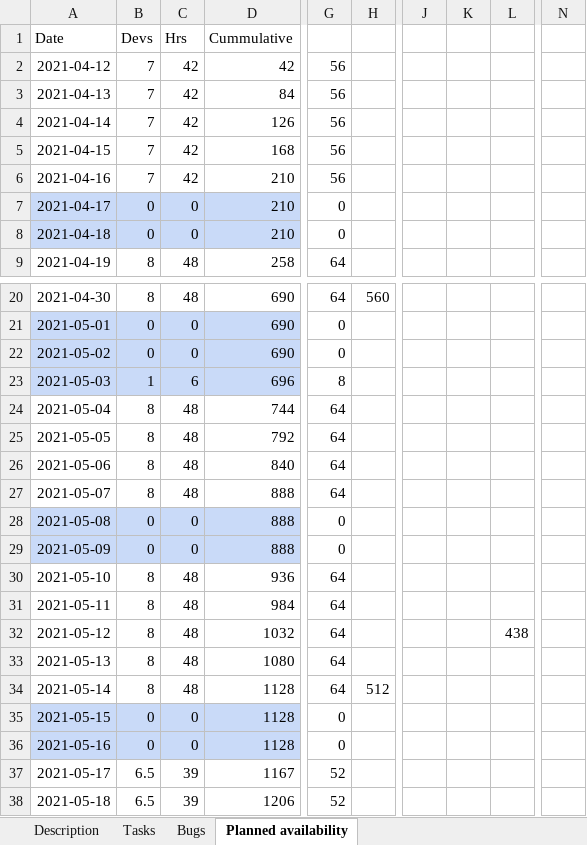
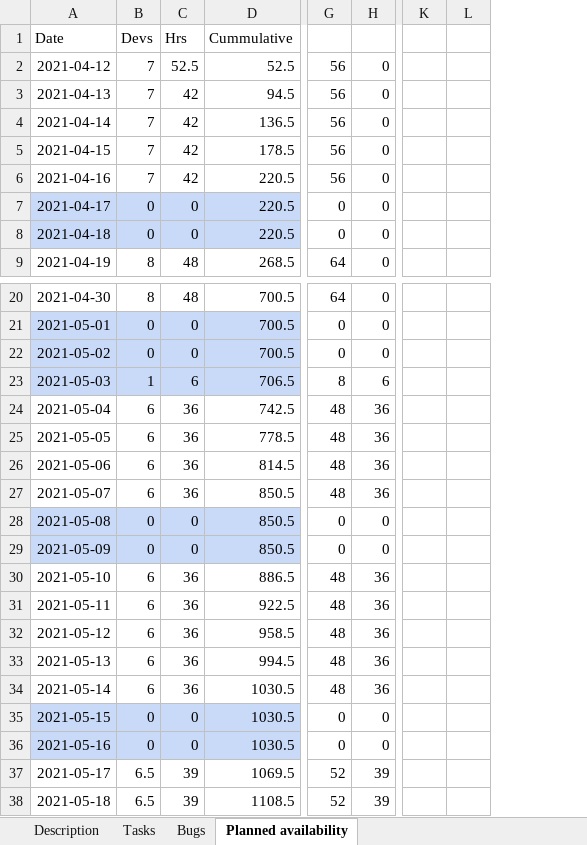
Before and after one commit to wazart0/pmt_x, an Excel workbook: tools/P2 v3 Replatforming Tasks List.xlsx, sheet Planned availability, drawn as a sheet; only a part is shown, gaps mark what is left out; values as stored, in another font and other column widths than the file's, no borders; charts and pictures not drawn; removed rows and columns are numbered as before the commit, all else as after; the diff covers the shown part only; the diff names each change by its address in the sheet, - before the commit and + after, or states it on an @@ line.

```diff
--- a/tools/P2 v3 Replatforming Tasks List.xlsx (sheet Planned availability)
+++ b/tools/P2 v3 Replatforming Tasks List.xlsx (sheet Planned availability)
-column D, rows 1-9: Cummulative | 42 | 84 | 126 | 168 | 210 | 210 | 210 | 258; rows 20-38: 690 | 690 | 690 | 696 | 744 | 792 | 840 | 888 | 888 | 888 | 936 | 984 | 1032 | 1080 | 1128 | 1128 | 1128 | 1167 | 1206
+column D, rows 1-9: Cummulative | 52.5 | 94.5 | 136.5 | 178.5 | 220.5 | 220.5 | 220.5 | 268.5; rows 20-38: 700.5 | 700.5 | 700.5 | 706.5 | 742.5 | 778.5 | 814.5 | 850.5 | 850.5 | 850.5 | 886.5 | 922.5 | 958.5 | 994.5 | 1030.5 | 1030.5 | 1030.5 | 1069.5 | 1108.5
-column H, rows 20-34: 560 |  |  |  |  |  |  |  |  |  |  |  |  |  | 512
+column H, rows 2-9: all 0; rows 20-38: 0 | 0 | 0 | 6 | 36 | 36 | 36 | 36 | 0 | 0 | 36 | 36 | 36 | 36 | 36 | 0 | 0 | 39 | 39
-column J, empty
-column K, empty
-column L, row 32: 438
-column N, empty
+column K, empty
+column L, empty
-C2: 42
+C2: 52.5
-B24:B27: 8
+B24:B27: 6
-C24:C27: 48
+C24:C27: 36
-G24:G27: 64
+G24:G27: 48
-B30:B34: 8
+B30:B34: 6
-C30:C34: 48
+C30:C34: 36
-G30:G34: 64
+G30:G34: 48
```
Also changed, not shown: 3 added columns and 1 edited cell elsewhere in this sheet, sheet Tasks, sheet Bugs, sheet Description, formulas that keep their value, hidden cells, charts or pictures, 8 other files.
